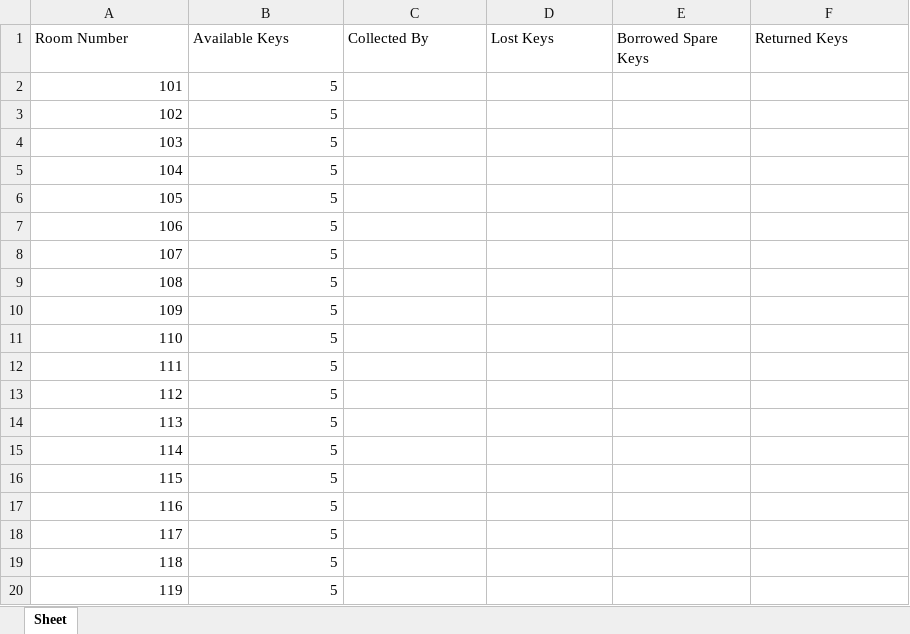
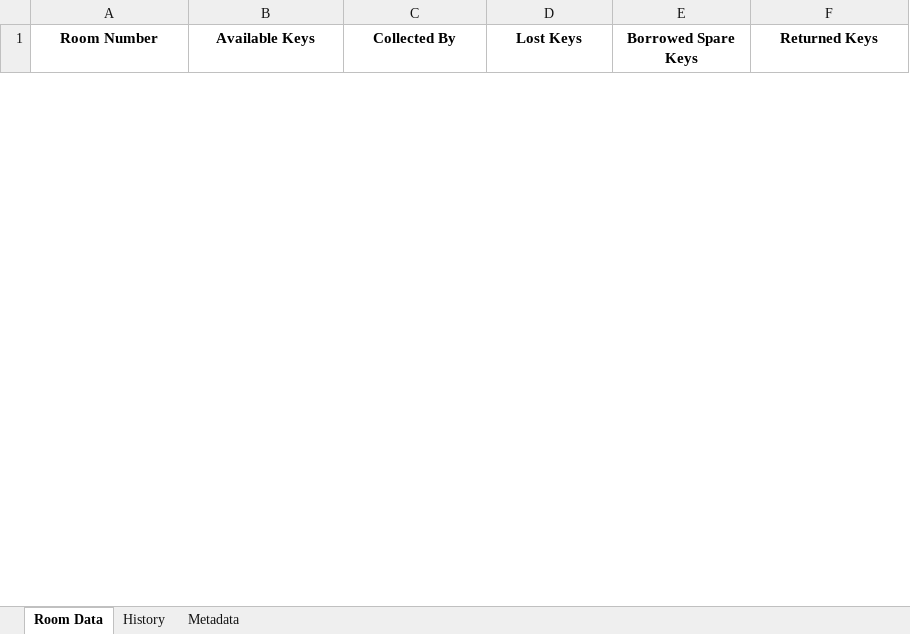
Before and after one commit to daviddagyei/KeyTrack, an Excel workbook: key_distribution.backup.xlsx, sheet Room Data, drawn as a sheet; only a part is shown; values as stored, in another font and other column widths than the file's, no borders; removed rows and columns are numbered as before the commit, all else as after; the diff covers the shown part only; the diff names each change by its address in the sheet, - before the commit and + after, or states it on an @@ line.

```diff
--- a/key_distribution.backup.xlsx (sheet Room Data)
+++ b/key_distribution.backup.xlsx (sheet Room Data)
-sheet tab: Sheet
+sheet tab: Room Data
+sheet tab: History
+sheet tab: Metadata
@@ A1:F1 bold: off → on, alignment: left → center @@
-row 2: 101 | 5
-row 3: 102 | 5
-row 4: 103 | 5
-row 5: 104 | 5
-row 6: 105 | 5
-row 7: 106 | 5
-row 8: 107 | 5
-row 9: 108 | 5
-row 10: 109 | 5
-row 11: 110 | 5
-row 12: 111 | 5
-row 13: 112 | 5
-row 14: 113 | 5
-row 15: 114 | 5
-row 16: 115 | 5
-row 17: 116 | 5
-row 18: 117 | 5
-row 19: 118 | 5
-row 20: 119 | 5
```
Also changed, not shown: 10 added rows and 81 removed rows elsewhere in this sheet, excel_files/4f049555-3ac5-4244-ba1a-c7fc6364be63__key_distribution.xlsx, key_distribution.xlsx, 4 other files.
